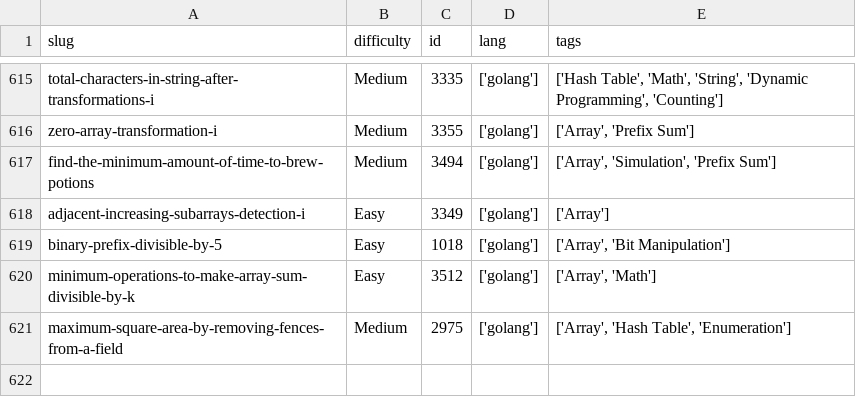
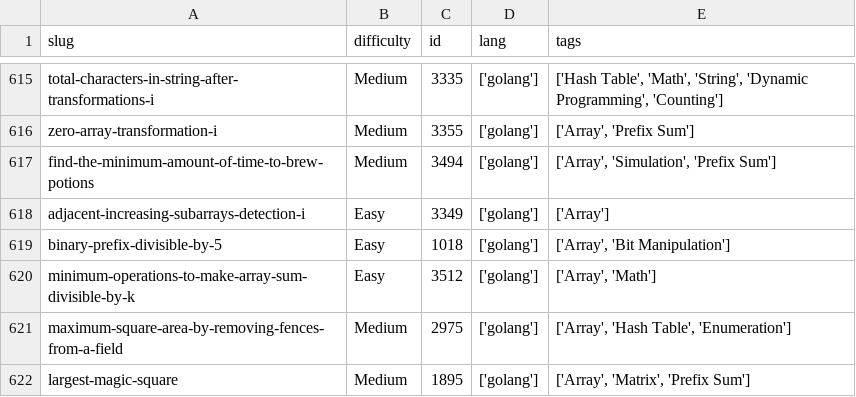
Before and after one commit to dimaglushkov/solutions, a CSV file: leetcode/.meta.csv, drawn as a sheet; only a part is shown, gaps mark what is left out.

```diff
--- a/leetcode/.meta.csv
+++ b/leetcode/.meta.csv
@@ -621 +621,2 @@ minimum-operations-to-make-array-sum-divisible-by-k,Easy,3512,['golang'],"['Arra
 maximum-square-area-by-removing-fences-from-a-field,Medium,2975,['golang'],"['Array', 'Hash Table', 'Enumeration']"
+largest-magic-square,Medium,1895,['golang'],"['Array', 'Matrix', 'Prefix Sum']"
```
Also changed, not shown: 5 other files.
